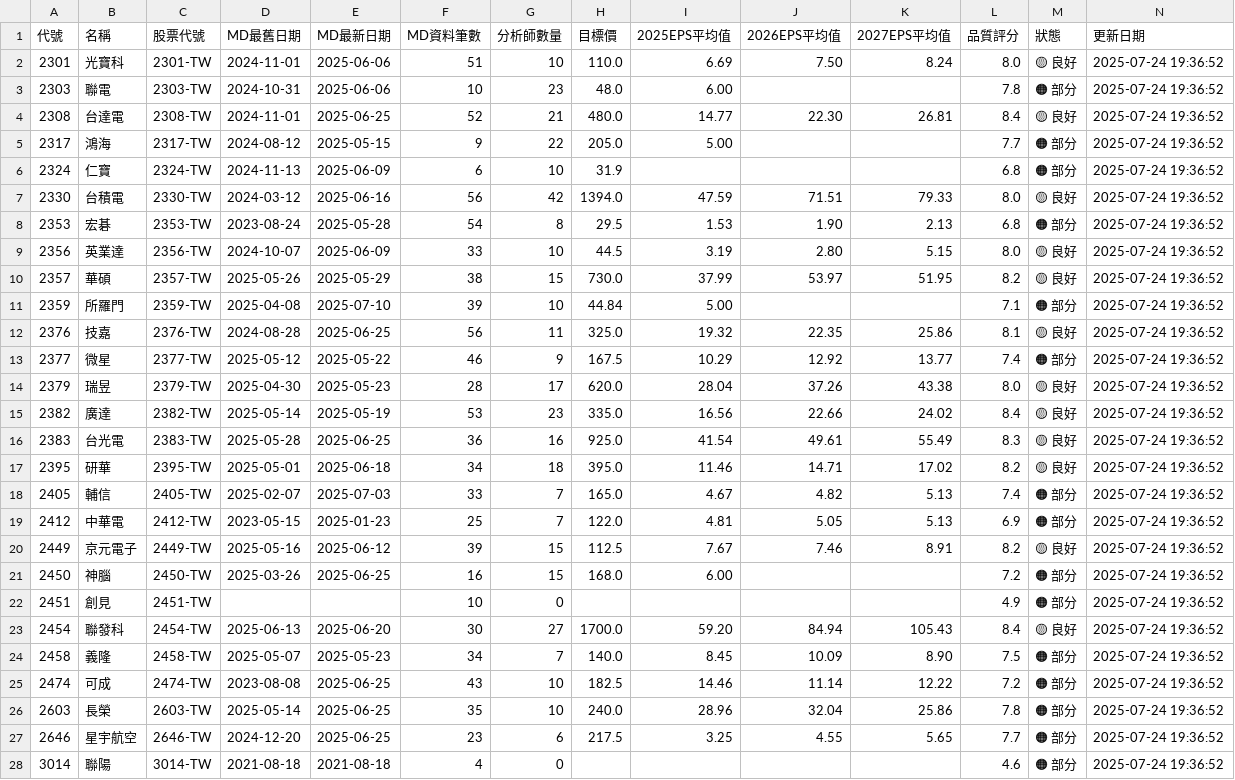
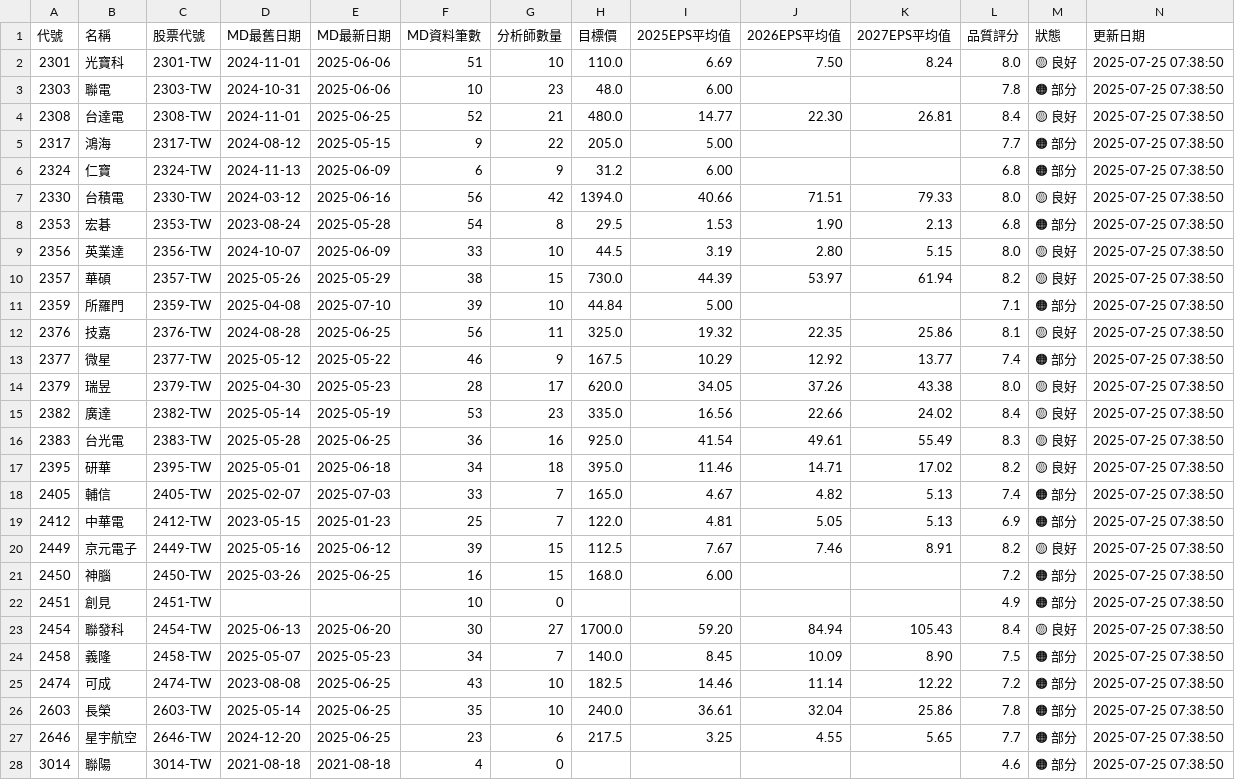
Before and after one commit to wenchiehlee/GoogleSearch, a CSV file: data/reports/portfolio_summary_latest.csv, drawn as a sheet; only a part is shown; the diff covers the shown part only.

```diff
--- a/data/reports/portfolio_summary_latest.csv
+++ b/data/reports/portfolio_summary_latest.csv
@@ -1,28 +1,28 @@
 代號,名稱,股票代號,MD最舊日期,MD最新日期,MD資料筆數,分析師數量,目標價,2025EPS平均值,2026EPS平均值,2027EPS平均值,品質評分,狀態,更新日期
-2301,光寶科,2301-TW,2024-11-01,2025-06-06,51,10,110.0,6.69,7.50,8.24,8.0,🟡 良好,2025-07-24 19:36:52
-2303,聯電,2303-TW,2024-10-31,2025-06-06,10,23,48.0,6.00,,,7.8,🟠 部分,2025-07-24 19:36:52
-2308,台達電,2308-TW,2024-11-01,2025-06-25,52,21,480.0,14.77,22.30,26.81,8.4,🟡 良好,2025-07-24 19:36:52
-2317,鴻海,2317-TW,2024-08-12,2025-05-15,9,22,205.0,5.00,,,7.7,🟠 部分,2025-07-24 19:36:52
-2324,仁寶,2324-TW,2024-11-13,2025-06-09,6,10,31.9,,,,6.8,🟠 部分,2025-07-24 19:36:52
-2330,台積電,2330-TW,2024-03-12,2025-06-16,56,42,1394.0,47.59,71.51,79.33,8.0,🟡 良好,2025-07-24 19:36:52
-2353,宏碁,2353-TW,2023-08-24,2025-05-28,54,8,29.5,1.53,1.90,2.13,6.8,🟠 部分,2025-07-24 19:36:52
-2356,英業達,2356-TW,2024-10-07,2025-06-09,33,10,44.5,3.19,2.80,5.15,8.0,🟡 良好,2025-07-24 19:36:52
-2357,華碩,2357-TW,2025-05-26,2025-05-29,38,15,730.0,37.99,53.97,51.95,8.2,🟡 良好,2025-07-24 19:36:52
-2359,所羅門,2359-TW,2025-04-08,2025-07-10,39,10,44.84,5.00,,,7.1,🟠 部分,2025-07-24 19:36:52
-2376,技嘉,2376-TW,2024-08-28,2025-06-25,56,11,325.0,19.32,22.35,25.86,8.1,🟡 良好,2025-07-24 19:36:52
-2377,微星,2377-TW,2025-05-12,2025-05-22,46,9,167.5,10.29,12.92,13.77,7.4,🟠 部分,2025-07-24 19:36:52
-2379,瑞昱,2379-TW,2025-04-30,2025-05-23,28,17,620.0,28.04,37.26,43.38,8.0,🟡 良好,2025-07-24 19:36:52
-2382,廣達,2382-TW,2025-05-14,2025-05-19,53,23,335.0,16.56,22.66,24.02,8.4,🟡 良好,2025-07-24 19:36:52
-2383,台光電,2383-TW,2025-05-28,2025-06-25,36,16,925.0,41.54,49.61,55.49,8.3,🟡 良好,2025-07-24 19:36:52
-2395,研華,2395-TW,2025-05-01,2025-06-18,34,18,395.0,11.46,14.71,17.02,8.2,🟡 良好,2025-07-24 19:36:52
-2405,輔信,2405-TW,2025-02-07,2025-07-03,33,7,165.0,4.67,4.82,5.13,7.4,🟠 部分,2025-07-24 19:36:52
-2412,中華電,2412-TW,2023-05-15,2025-01-23,25,7,122.0,4.81,5.05,5.13,6.9,🟠 部分,2025-07-24 19:36:52
-2449,京元電子,2449-TW,2025-05-16,2025-06-12,39,15,112.5,7.67,7.46,8.91,8.2,🟡 良好,2025-07-24 19:36:52
-2450,神腦,2450-TW,2025-03-26,2025-06-25,16,15,168.0,6.00,,,7.2,🟠 部分,2025-07-24 19:36:52
-2451,創見,2451-TW,,,10,0,,,,,4.9,🟠 部分,2025-07-24 19:36:52
-2454,聯發科,2454-TW,2025-06-13,2025-06-20,30,27,1700.0,59.20,84.94,105.43,8.4,🟡 良好,2025-07-24 19:36:52
-2458,義隆,2458-TW,2025-05-07,2025-05-23,34,7,140.0,8.45,10.09,8.90,7.5,🟠 部分,2025-07-24 19:36:52
-2474,可成,2474-TW,2023-08-08,2025-06-25,43,10,182.5,14.46,11.14,12.22,7.2,🟠 部分,2025-07-24 19:36:52
-2603,長榮,2603-TW,2025-05-14,2025-06-25,35,10,240.0,28.96,32.04,25.86,7.8,🟠 部分,2025-07-24 19:36:52
-2646,星宇航空,2646-TW,2024-12-20,2025-06-25,23,6,217.5,3.25,4.55,5.65,7.7,🟠 部分,2025-07-24 19:36:52
-3014,聯陽,3014-TW,2021-08-18,2021-08-18,4,0,,,,,4.6,🟠 部分,2025-07-24 19:36:52
+2301,光寶科,2301-TW,2024-11-01,2025-06-06,51,10,110.0,6.69,7.50,8.24,8.0,🟡 良好,2025-07-25 07:38:50
+2303,聯電,2303-TW,2024-10-31,2025-06-06,10,23,48.0,6.00,,,7.8,🟠 部分,2025-07-25 07:38:50
+2308,台達電,2308-TW,2024-11-01,2025-06-25,52,21,480.0,14.77,22.30,26.81,8.4,🟡 良好,2025-07-25 07:38:50
+2317,鴻海,2317-TW,2024-08-12,2025-05-15,9,22,205.0,5.00,,,7.7,🟠 部分,2025-07-25 07:38:50
+2324,仁寶,2324-TW,2024-11-13,2025-06-09,6,9,31.2,6.00,,,6.8,🟠 部分,2025-07-25 07:38:50
+2330,台積電,2330-TW,2024-03-12,2025-06-16,56,42,1394.0,40.66,71.51,79.33,8.0,🟡 良好,2025-07-25 07:38:50
+2353,宏碁,2353-TW,2023-08-24,2025-05-28,54,8,29.5,1.53,1.90,2.13,6.8,🟠 部分,2025-07-25 07:38:50
+2356,英業達,2356-TW,2024-10-07,2025-06-09,33,10,44.5,3.19,2.80,5.15,8.0,🟡 良好,2025-07-25 07:38:50
+2357,華碩,2357-TW,2025-05-26,2025-05-29,38,15,730.0,44.39,53.97,61.94,8.2,🟡 良好,2025-07-25 07:38:50
+2359,所羅門,2359-TW,2025-04-08,2025-07-10,39,10,44.84,5.00,,,7.1,🟠 部分,2025-07-25 07:38:50
+2376,技嘉,2376-TW,2024-08-28,2025-06-25,56,11,325.0,19.32,22.35,25.86,8.1,🟡 良好,2025-07-25 07:38:50
+2377,微星,2377-TW,2025-05-12,2025-05-22,46,9,167.5,10.29,12.92,13.77,7.4,🟠 部分,2025-07-25 07:38:50
+2379,瑞昱,2379-TW,2025-04-30,2025-05-23,28,17,620.0,34.05,37.26,43.38,8.0,🟡 良好,2025-07-25 07:38:50
+2382,廣達,2382-TW,2025-05-14,2025-05-19,53,23,335.0,16.56,22.66,24.02,8.4,🟡 良好,2025-07-25 07:38:50
+2383,台光電,2383-TW,2025-05-28,2025-06-25,36,16,925.0,41.54,49.61,55.49,8.3,🟡 良好,2025-07-25 07:38:50
+2395,研華,2395-TW,2025-05-01,2025-06-18,34,18,395.0,11.46,14.71,17.02,8.2,🟡 良好,2025-07-25 07:38:50
+2405,輔信,2405-TW,2025-02-07,2025-07-03,33,7,165.0,4.67,4.82,5.13,7.4,🟠 部分,2025-07-25 07:38:50
+2412,中華電,2412-TW,2023-05-15,2025-01-23,25,7,122.0,4.81,5.05,5.13,6.9,🟠 部分,2025-07-25 07:38:50
+2449,京元電子,2449-TW,2025-05-16,2025-06-12,39,15,112.5,7.67,7.46,8.91,8.2,🟡 良好,2025-07-25 07:38:50
+2450,神腦,2450-TW,2025-03-26,2025-06-25,16,15,168.0,6.00,,,7.2,🟠 部分,2025-07-25 07:38:50
+2451,創見,2451-TW,,,10,0,,,,,4.9,🟠 部分,2025-07-25 07:38:50
+2454,聯發科,2454-TW,2025-06-13,2025-06-20,30,27,1700.0,59.20,84.94,105.43,8.4,🟡 良好,2025-07-25 07:38:50
+2458,義隆,2458-TW,2025-05-07,2025-05-23,34,7,140.0,8.45,10.09,8.90,7.5,🟠 部分,2025-07-25 07:38:50
+2474,可成,2474-TW,2023-08-08,2025-06-25,43,10,182.5,14.46,11.14,12.22,7.2,🟠 部分,2025-07-25 07:38:50
+2603,長榮,2603-TW,2025-05-14,2025-06-25,35,10,240.0,36.61,32.04,25.86,7.8,🟠 部分,2025-07-25 07:38:50
+2646,星宇航空,2646-TW,2024-12-20,2025-06-25,23,6,217.5,3.25,4.55,5.65,7.7,🟠 部分,2025-07-25 07:38:50
+3014,聯陽,3014-TW,2021-08-18,2021-08-18,4,0,,,,,4.6,🟠 部分,2025-07-25 07:38:50
```
Also changed, not shown: 33 edited cells elsewhere in this file, data/reports/detailed_report_latest.csv, data/reports/validation_summary_latest.csv, 5 other files.
